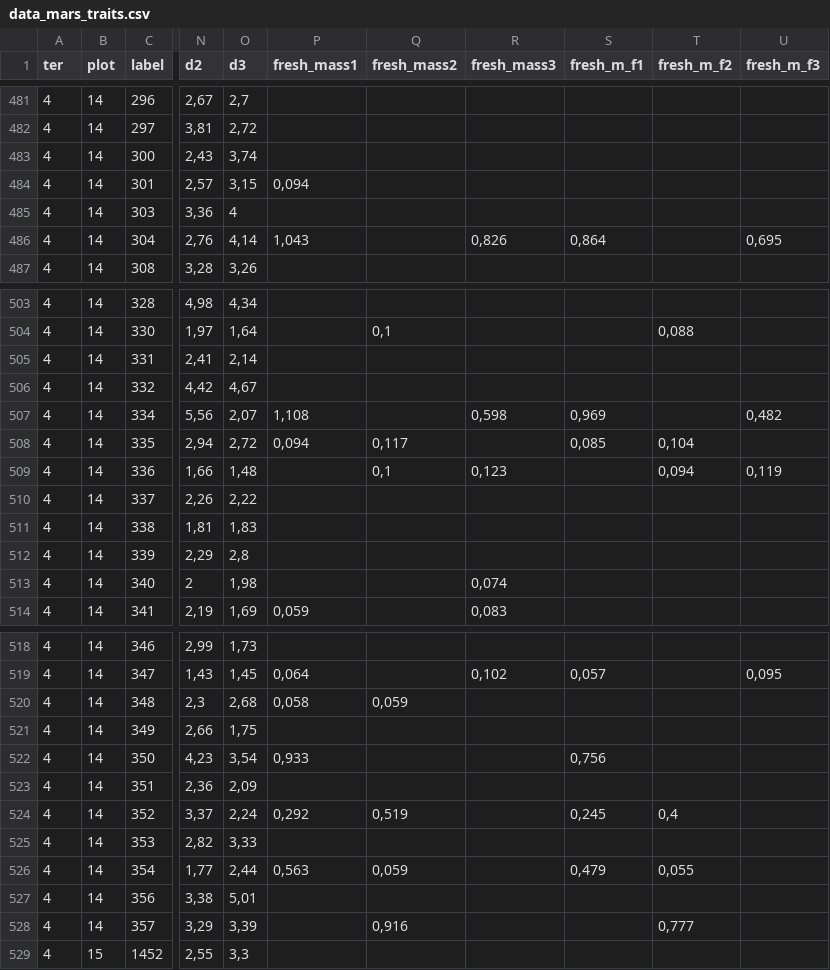
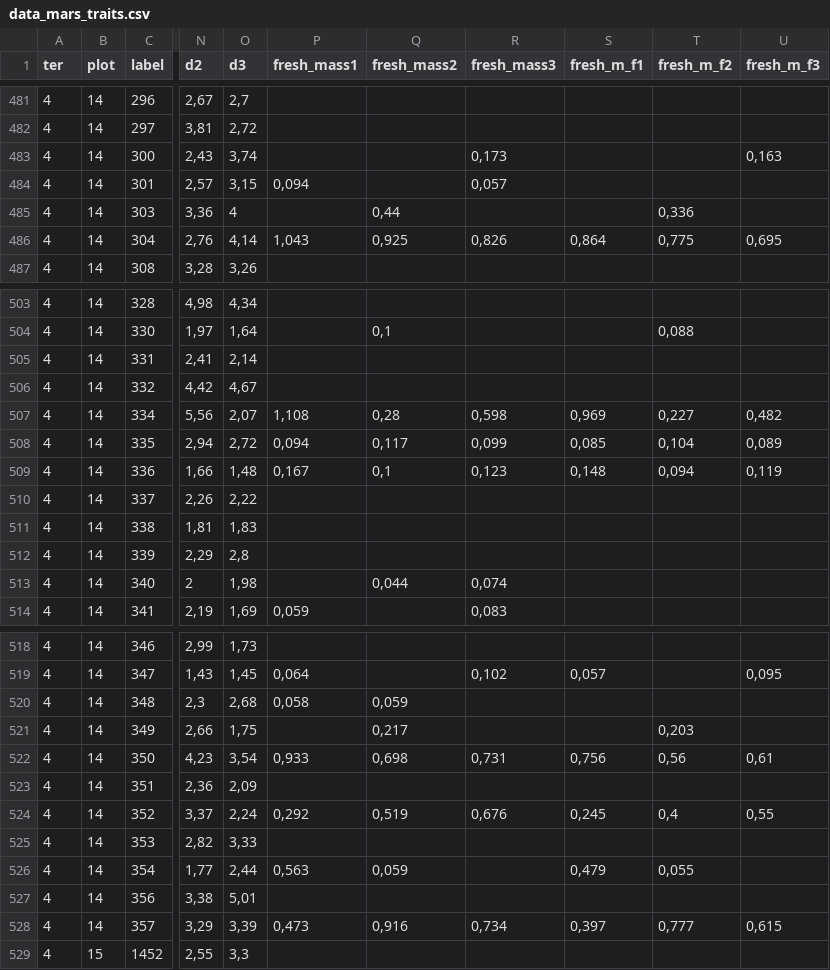
Before and after one commit to alaindanet/plant-interactions-stress-strategies, a CSV file: data/data_mars_traits.csv, drawn as a sheet; only a part is shown, gaps mark what is left out; the diff covers the shown part only; the diff names each change by its address in the sheet, - before the commit and + after, or states it on an @@ line.

Commit message:
Last commit of the day

```diff
--- a/data/data_mars_traits.csv
+++ b/data/data_mars_traits.csv
-R483 (fresh_mass3): (empty)
+R483 (fresh_mass3): 0,173
-U483 (fresh_m_f3): (empty)
+U483 (fresh_m_f3): 0,163
-R484 (fresh_mass3): (empty)
+R484 (fresh_mass3): 0,057
-Q485 (fresh_mass2): (empty)
+Q485 (fresh_mass2): 0,44
-T485 (fresh_m_f2): (empty)
+T485 (fresh_m_f2): 0,336
-Q486 (fresh_mass2): (empty)
+Q486 (fresh_mass2): 0,925
-T486 (fresh_m_f2): (empty)
+T486 (fresh_m_f2): 0,775
-Q507 (fresh_mass2): (empty)
+Q507 (fresh_mass2): 0,28
-T507 (fresh_m_f2): (empty)
+T507 (fresh_m_f2): 0,227
-R508 (fresh_mass3): (empty)
+R508 (fresh_mass3): 0,099
-U508 (fresh_m_f3): (empty)
+U508 (fresh_m_f3): 0,089
-P509 (fresh_mass1): (empty)
+P509 (fresh_mass1): 0,167
-S509 (fresh_m_f1): (empty)
+S509 (fresh_m_f1): 0,148
-Q513 (fresh_mass2): (empty)
+Q513 (fresh_mass2): 0,044
-Q521 (fresh_mass2): (empty)
+Q521 (fresh_mass2): 0,217
-T521 (fresh_m_f2): (empty)
+T521 (fresh_m_f2): 0,203
-Q522 (fresh_mass2): (empty)
+Q522 (fresh_mass2): 0,698
-R522 (fresh_mass3): (empty)
+R522 (fresh_mass3): 0,731
-T522 (fresh_m_f2): (empty)
+T522 (fresh_m_f2): 0,56
-U522 (fresh_m_f3): (empty)
+U522 (fresh_m_f3): 0,61
-R524 (fresh_mass3): (empty)
+R524 (fresh_mass3): 0,676
-U524 (fresh_m_f3): (empty)
+U524 (fresh_m_f3): 0,55
-P528 (fresh_mass1): (empty)
+P528 (fresh_mass1): 0,473
-R528 (fresh_mass3): (empty)
+R528 (fresh_mass3): 0,734
-S528 (fresh_m_f1): (empty)
+S528 (fresh_m_f1): 0,397
-U528 (fresh_m_f3): (empty)
+U528 (fresh_m_f3): 0,615
```
Also changed, not shown: 11 edited cells elsewhere in this file.
